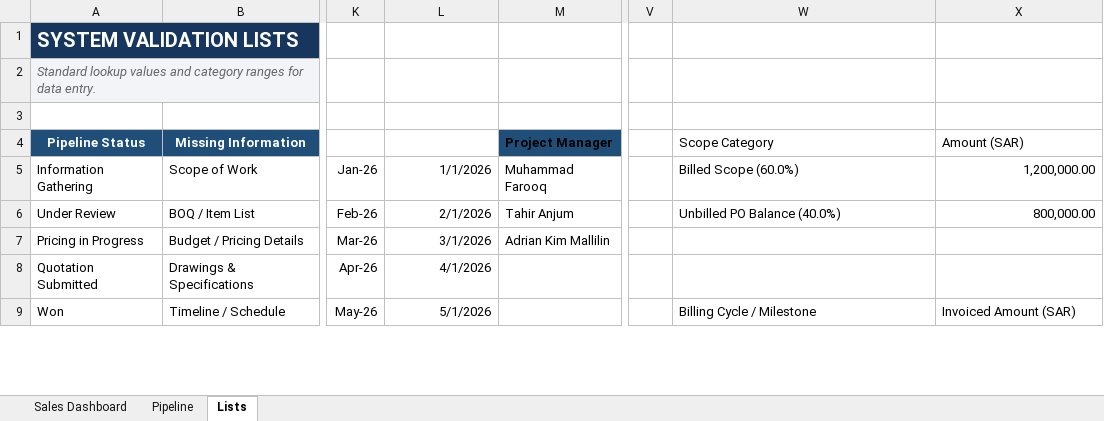
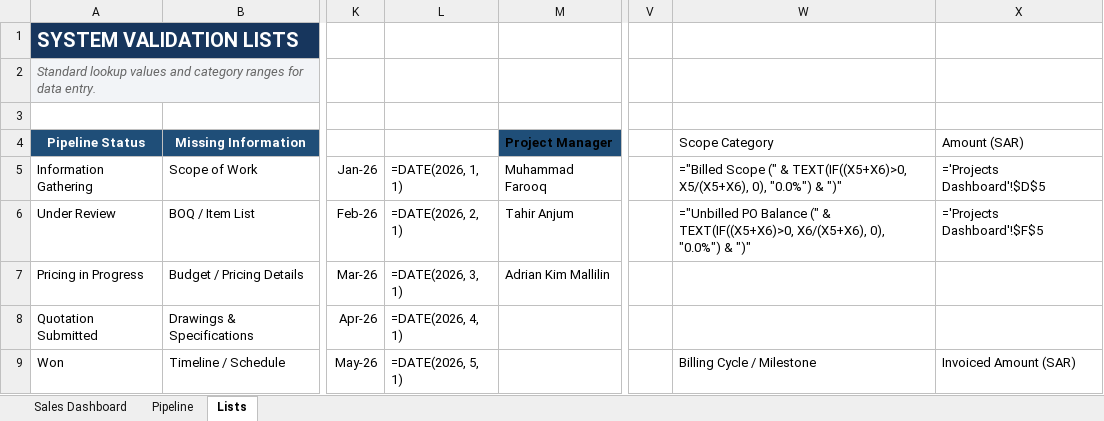
Before and after one commit to danishakbarofficial-create/mvs-portal, an Excel workbook: MVS PipeLines Tracking.xlsx, sheet Lists, drawn as a sheet; only a part is shown, gaps mark what is left out; values as stored, in another font and other column widths than the file's, no borders; formulas without a stored value are shown as written; the diff covers the shown part only; the diff names each change by its address in the sheet, - before the commit and + after, or states it on an @@ line.

```diff
--- a/MVS PipeLines Tracking.xlsx (sheet Lists)
+++ b/MVS PipeLines Tracking.xlsx (sheet Lists)
-L5: 1/1/2026
+L5: =DATE(2026, 1, 1)
-W5 (Scope Category): Billed Scope (60.0%)
+W5 (Scope Category): ="Billed Scope (" & TEXT(IF((X5+X6)>0, X5/(X5+X6), 0), "0.0%") & ")"
-X5 (Amount (SAR)): 1,200,000.00
+X5 (Amount (SAR)): ='Projects Dashboard'!$D$5
-L6: 2/1/2026
+L6: =DATE(2026, 2, 1)
-W6 (Scope Category): Unbilled PO Balance (40.0%)
+W6 (Scope Category): ="Unbilled PO Balance (" & TEXT(IF((X5+X6)>0, X6/(X5+X6), 0), "0.0%") & ")"
-X6 (Amount (SAR)): 800,000.00
+X6 (Amount (SAR)): ='Projects Dashboard'!$F$5
-L7: 3/1/2026
+L7: =DATE(2026, 3, 1)
-L8: 4/1/2026
+L8: =DATE(2026, 4, 1)
-L9: 5/1/2026
+L9: =DATE(2026, 5, 1)
```
Also changed, not shown: 1 added row, 1 removed row and 41 edited cells elsewhere in this sheet, sheet Pipeline, sheet Sales Dashboard, charts or pictures, MVS Projects Tracking.xlsx, 2 other files.
